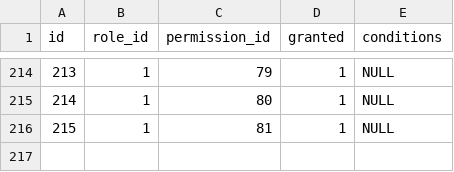
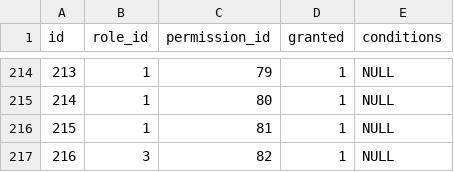
Before and after one commit to projeto-toq/toq_server, a CSV file: data/base_role_permissions.csv, drawn as a sheet; only a part is shown, gaps mark what is left out.

```diff
--- a/data/base_role_permissions.csv
+++ b/data/base_role_permissions.csv
@@ -216 +216,2 @@ id;role_id;permission_id;granted;conditions
 215;1;81;1;NULL
+216;3;82;1;NULL
```
Also changed, not shown: data/base_permissions.csv, 14 other files.
